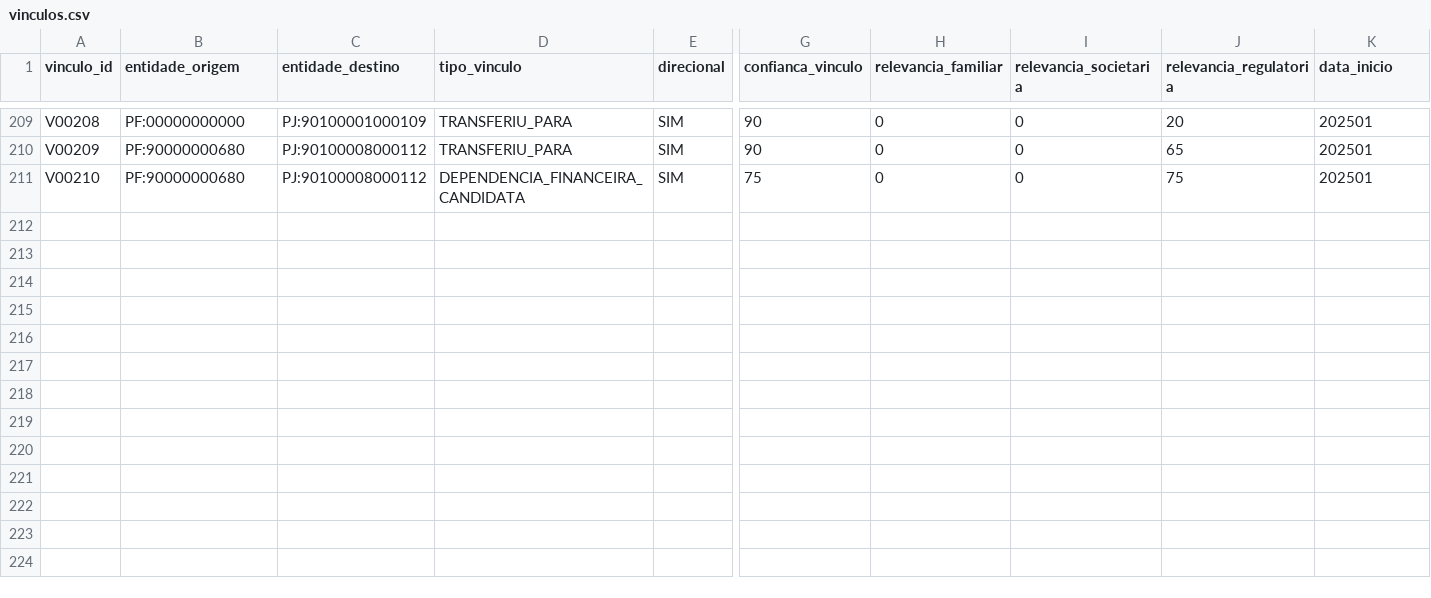
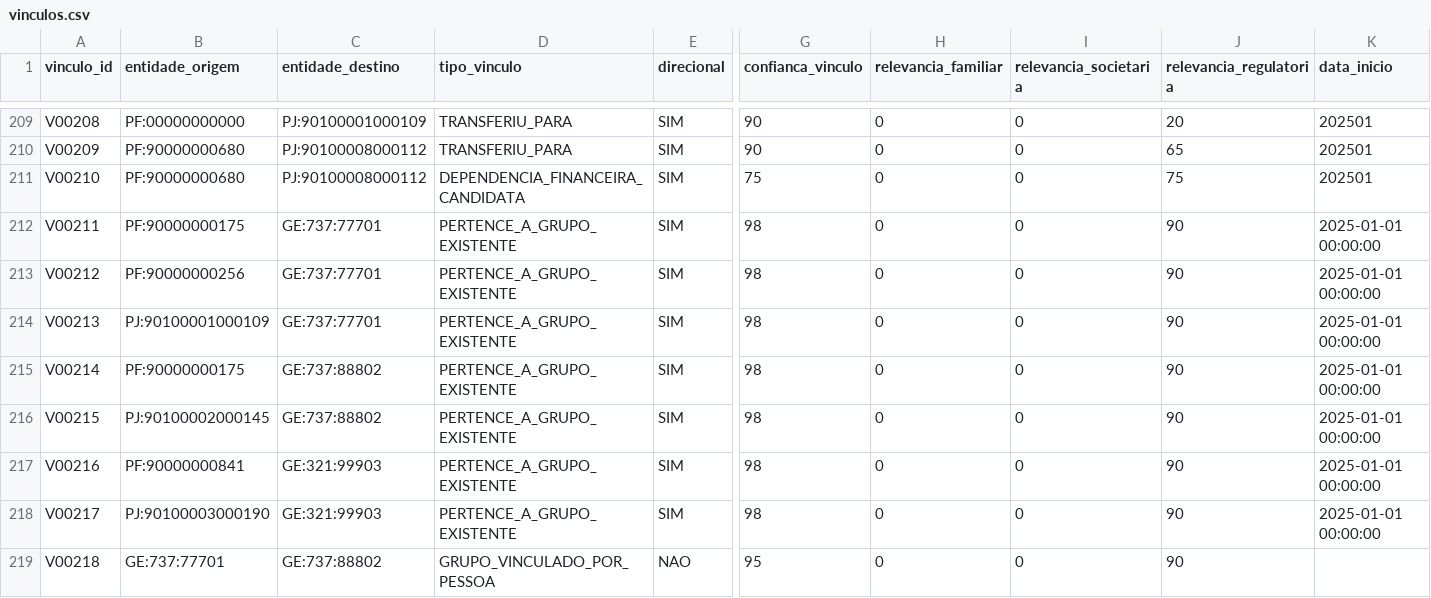
Before and after one commit to edumartinsrib/grupo-economico-tree, a CSV file: resultados/vinculos.csv, drawn as a sheet; only a part is shown, gaps mark what is left out; rows hold the shown columns only; the diff names each change by its address in the sheet, - before the commit and + after, or states it on an @@ line.

```diff
--- a/resultados/vinculos.csv
+++ b/resultados/vinculos.csv
+row 212: V00211 | PF:90000000175 | GE:737:77701 | PERTENCE_A_GRUPO_EXISTENTE | SIM | 98 | 0 | 0 | 90 | 2025-01-01 00:00:00
+row 213: V00212 | PF:90000000256 | GE:737:77701 | PERTENCE_A_GRUPO_EXISTENTE | SIM | 98 | 0 | 0 | 90 | 2025-01-01 00:00:00
+row 214: V00213 | PJ:90100001000109 | GE:737:77701 | PERTENCE_A_GRUPO_EXISTENTE | SIM | 98 | 0 | 0 | 90 | 2025-01-01 00:00:00
+row 215: V00214 | PF:90000000175 | GE:737:88802 | PERTENCE_A_GRUPO_EXISTENTE | SIM | 98 | 0 | 0 | 90 | 2025-01-01 00:00:00
+row 216: V00215 | PJ:90100002000145 | GE:737:88802 | PERTENCE_A_GRUPO_EXISTENTE | SIM | 98 | 0 | 0 | 90 | 2025-01-01 00:00:00
+row 217: V00216 | PF:90000000841 | GE:321:99903 | PERTENCE_A_GRUPO_EXISTENTE | SIM | 98 | 0 | 0 | 90 | 2025-01-01 00:00:00
+row 218: V00217 | PJ:90100003000190 | GE:321:99903 | PERTENCE_A_GRUPO_EXISTENTE | SIM | 98 | 0 | 0 | 90 | 2025-01-01 00:00:00
+row 219: V00218 | GE:737:77701 | GE:737:88802 | GRUPO_VINCULADO_POR_PESSOA | NAO | 95 | 0 | 0 | 90
```
Also changed, not shown: resultados/agregacoes_financeiras_grupos.csv, resultados/entidades.csv, 15 other files.
